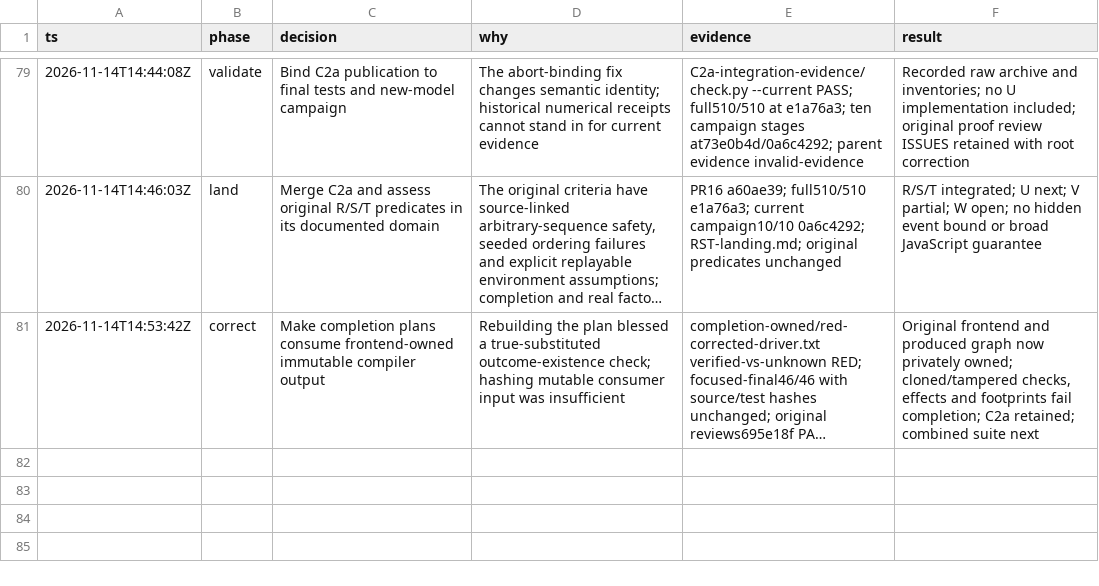
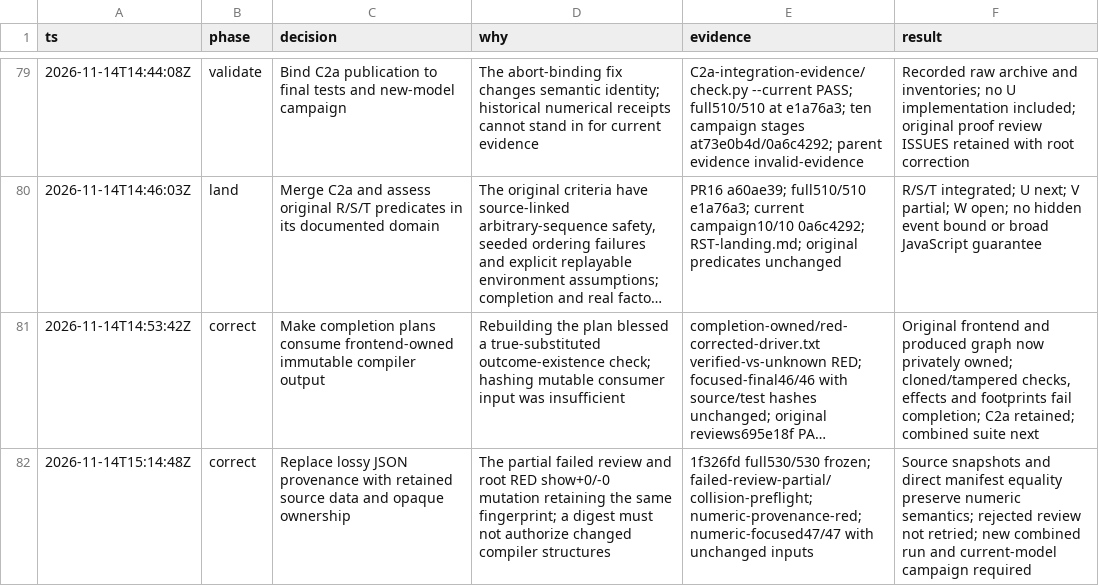
Before and after one commit to rickono/verified-list-ui, a TSV file: .audit/roadmap-20261113.tsv, drawn as a sheet; only a part is shown, gaps mark what is left out; long unchanged cells end in …; the diff names each change by its address in the sheet, - before the commit and + after, or states it on an @@ line.

Commit message:
Preserve source numeric semantics in completion ownership

```diff
--- a/.audit/roadmap-20261113.tsv
+++ b/.audit/roadmap-20261113.tsv
+row 82: 2026-11-14T15:14:48Z | correct | Replace lossy JSON provenance with retained source data and opaque ownership | The partial failed review and root RED show+0/-0 mutation retaining the same fingerprint; a digest must not authorize changed compiler structures | 1f326fd full530/530 frozen; failed-review-partial/collision-preflight; numeric-provenance-red; numeric-focused47/47 with unchanged inputs | Source snapshots and direct manifest equality preserve numeric semantics; rejected review not retried; new combined run and current-model campaign required
```
Also changed, not shown: 4 other files.
